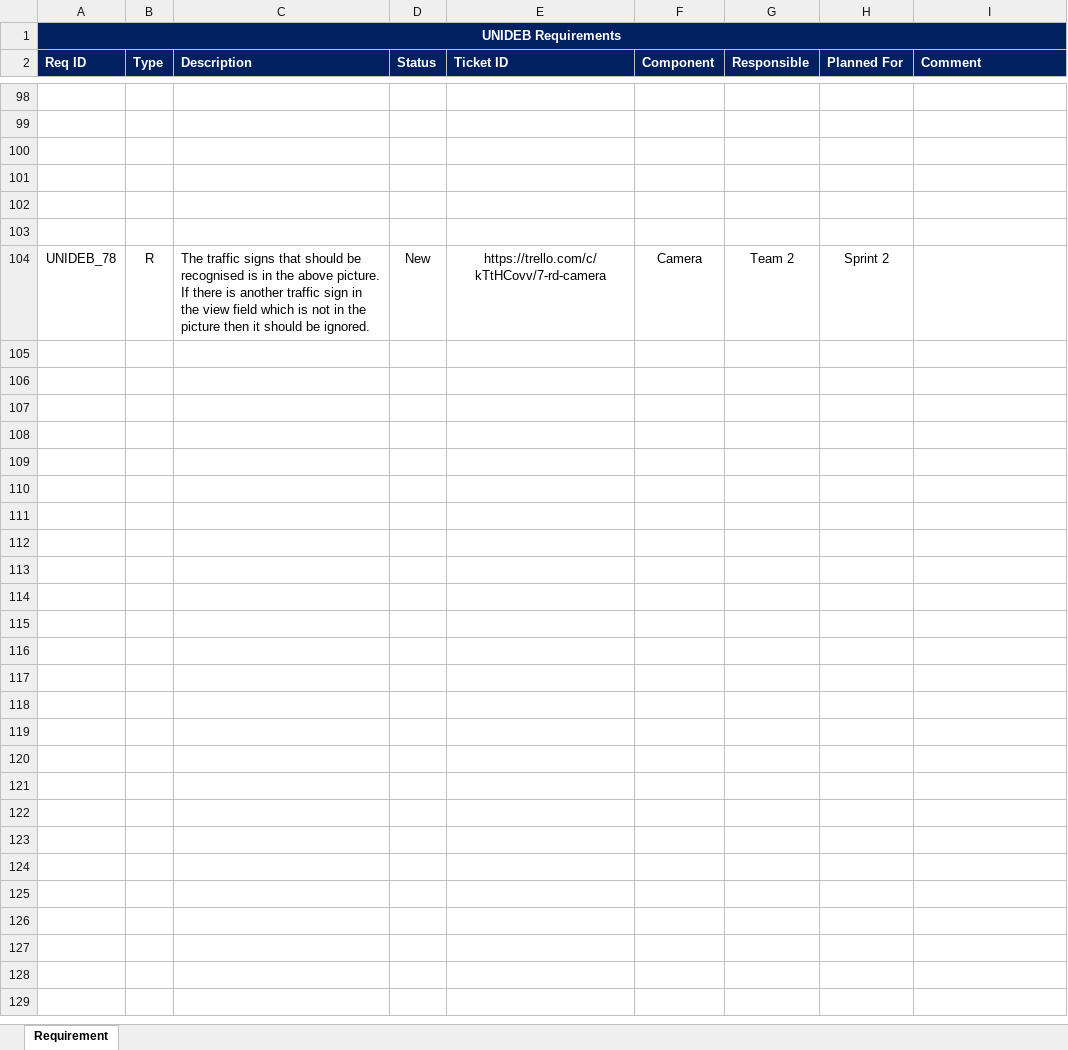
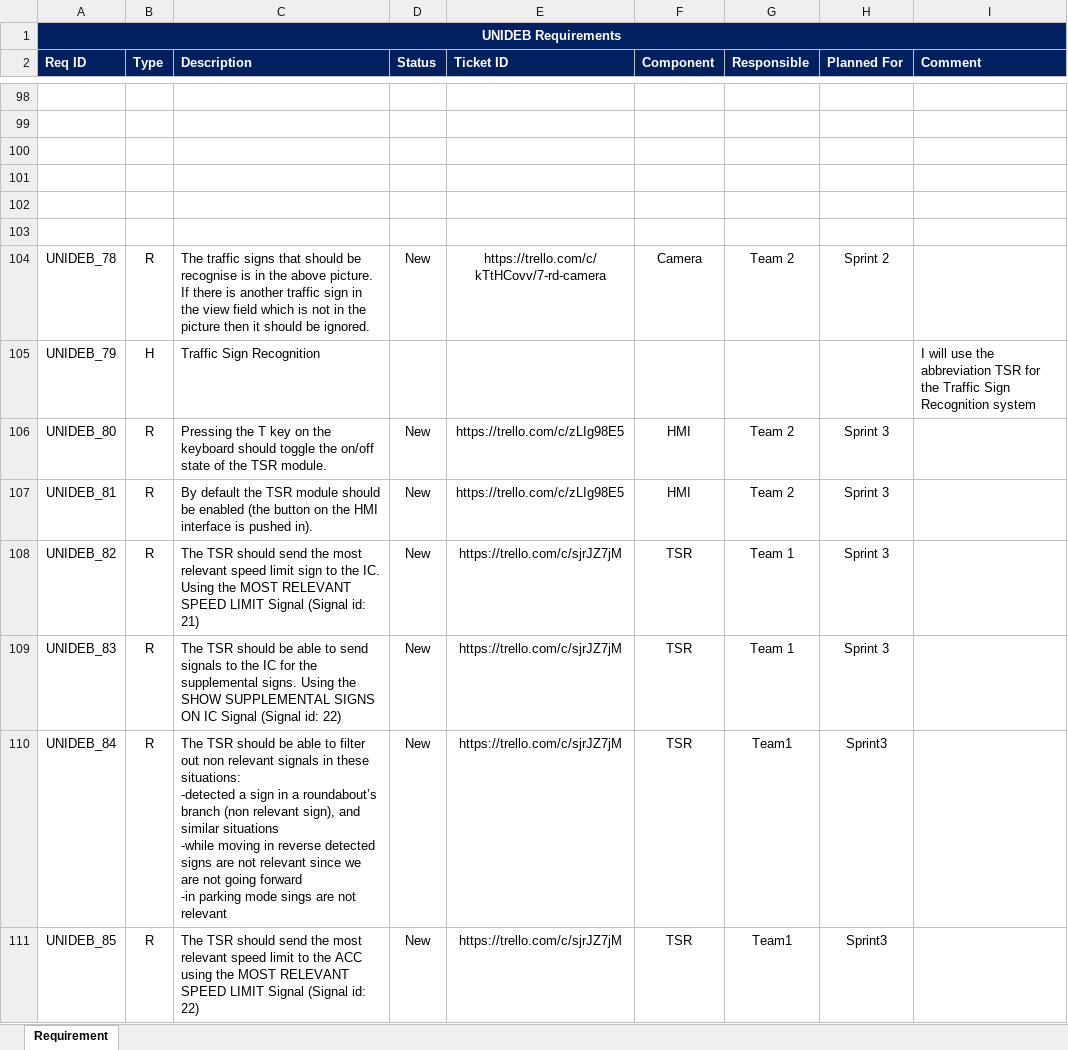
Before and after one commit to kholman-bosch/UniDeb2017-1, an Excel workbook: UniDebAutomatedCar/doc/UniDebAutomCar2017-1_Requirements.xlsx, sheet Requirement, drawn as a sheet; only a part is shown, gaps mark what is left out; values as stored, in another font and other column widths than the file's, no borders; charts and pictures not drawn; ↵ is a line break in a cell; the diff names each change by its address in the sheet, - before the commit and + after, or states it on an @@ line.

Commit message:
Requirements.xlsx updated.
https://trello.com/c/sjrJZ7jM

```diff
--- a/UniDebAutomatedCar/doc/UniDebAutomCar2017-1_Requirements.xlsx (sheet Requirement)
+++ b/UniDebAutomatedCar/doc/UniDebAutomCar2017-1_Requirements.xlsx (sheet Requirement)
-C104 (Description): …should be recognised is in…
+C104 (Description): …should be recognise is in…
+row 105: UNIDEB_79 | H | Traffic Sign Recognition |  |  |  |  |  | I will use the abbreviation TSR for the Traffic Sign Recognition system
+row 106: UNIDEB_80 | R | Pressing the T key on the keyboard should toggle the on/off state of the TSR module. | New | https://trello.com/c/zLIg98E5 | HMI | Team 2 | Sprint 3
+row 107: UNIDEB_81 | R | By default the TSR module should be enabled (the button on the HMI interface is pushed in). | New | https://trello.com/c/zLIg98E5 | HMI | Team 2 | Sprint 3
+row 108: UNIDEB_82 | R | The TSR should send the most relevant speed limit sign to the IC. Using the MOST RELEVANT SPEED LIMIT Signal (Signal id: 21) | New | https://trello.com/c/sjrJZ7jM | TSR | Team 1 | Sprint 3
+row 109: UNIDEB_83 | R | The TSR should be able to send signals to the IC for the supplemental signs. Using the SHOW SUPPLEMENTAL SIGNS ON IC Signal (Signal id: 22) | New | https://trello.com/c/sjrJZ7jM | TSR | Team 1 | Sprint 3
+row 110: UNIDEB_84 | R | The TSR should be able to filter out non relevant signals in these situations: ↵ -detected a sign in a roundabout’s branch (non relevant sign), and similar situations ↵ -while moving in reverse detected signs are not relevant since we are not going forward ↵ -in parking mode sings are not relevant | New | https://trello.com/c/sjrJZ7jM | TSR | Team1 | Sprint3
+row 111: UNIDEB_85 | R | The TSR should send the most relevant speed limit to the ACC using the MOST RELEVANT SPEED LIMIT Signal (Signal id: 22) | New | https://trello.com/c/sjrJZ7jM | TSR | Team1 | Sprint3
```
Also changed, not shown: charts or pictures.
